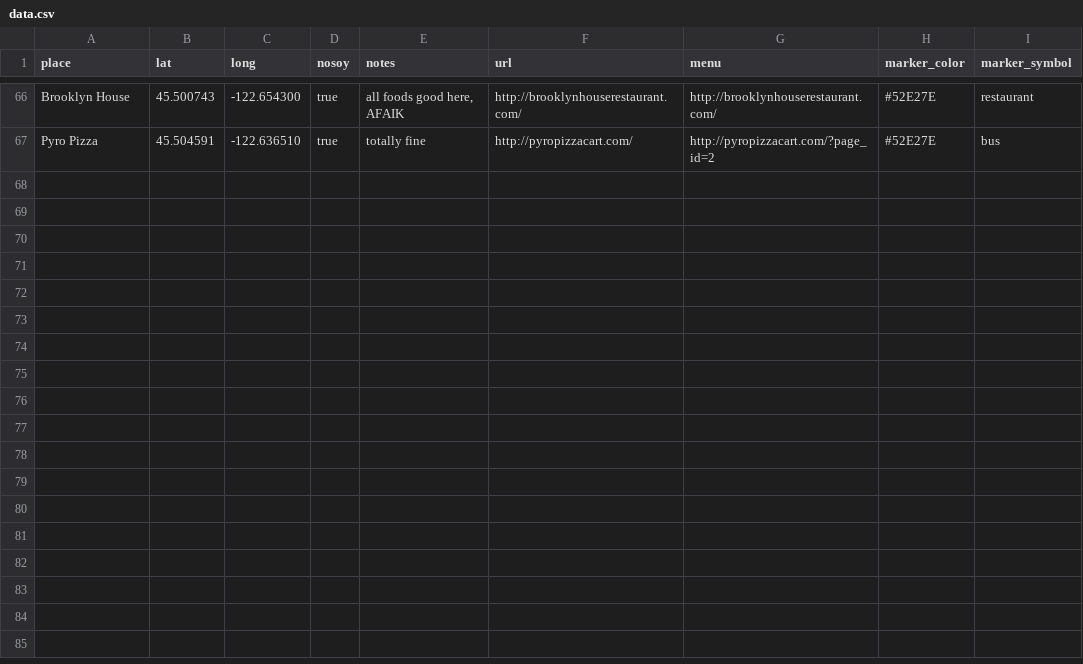
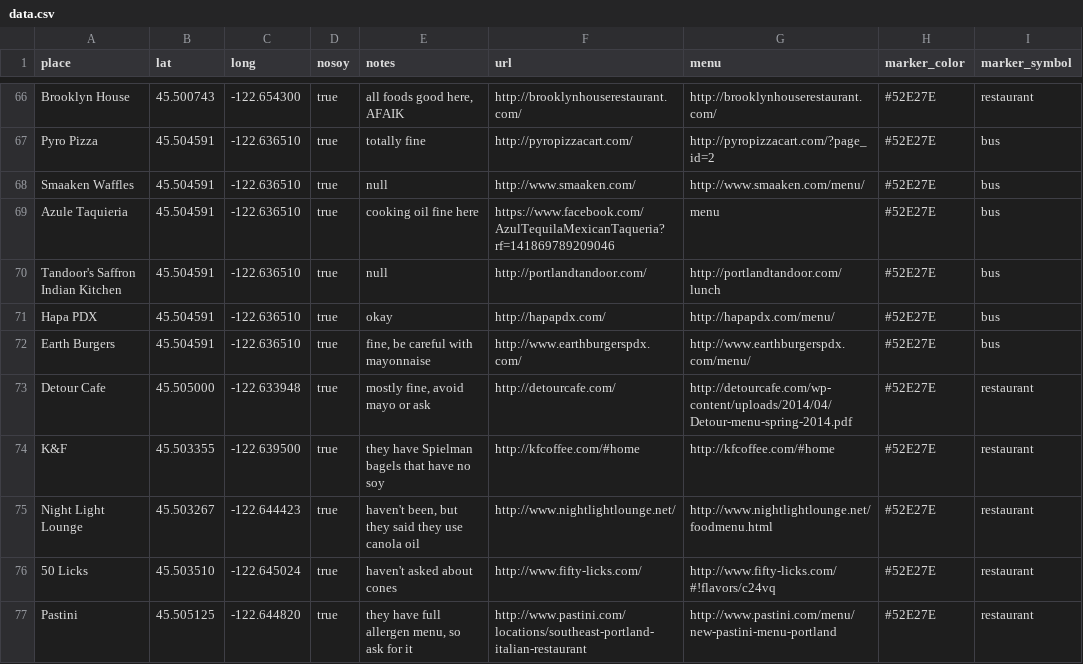
Before and after one commit to sckott/soylocs, a CSV file: data.csv, drawn as a sheet; only a part is shown, gaps mark what is left out.

```diff
--- a/data.csv
+++ b/data.csv
@@ -67 +67,11 @@
 "Pyro Pizza","45.504591","-122.636510","true","totally fine","http://pyropizzacart.com/","http://pyropizzacart.com/?page_id=2","#52E27E","bus"
+"Smaaken Waffles","45.504591","-122.636510","true",null,"http://www.smaaken.com/","http://www.smaaken.com/menu/","#52E27E","bus"
+"Azule Taquieria","45.504591","-122.636510","true","cooking oil fine here","https://www.facebook.com/AzulTequilaMexicanTaqueria?rf=141869789209046","menu","#52E27E","bus"
+"Tandoor's Saffron Indian Kitchen","45.504591","-122.636510","true",null,"http://portlandtandoor.com/","http://portlandtandoor.com/lunch","#52E27E","bus"
+"Hapa PDX","45.504591","-122.636510","true","okay","http://hapapdx.com/","http://hapapdx.com/menu/","#52E27E","bus"
+"Earth Burgers","45.504591","-122.636510","true","fine, be careful with mayonnaise","http://www.earthburgerspdx.com/","http://www.earthburgerspdx.com/menu/","#52E27E","bus"
+"Detour Cafe","45.505000","-122.633948","true","mostly fine, avoid mayo or ask","http://detourcafe.com/","http://detourcafe.com/wp-content/uploads/2014/04/Detour-menu-spring-2014.pdf","#52E27E","restaurant"
+"K&F","45.503355","-122.639500","true","they have Spielman bagels that have no soy","http://kfcoffee.com/#home","http://kfcoffee.com/#home","#52E27E","restaurant"
+"Night Light Lounge","45.503267","-122.644423","true","haven't been, but they said they use canola oil","http://www.nightlightlounge.net/","http://www.nightlightlounge.net/foodmenu.html","#52E27E","restaurant"
+"50 Licks","45.503510","-122.645024","true","haven't asked about cones","http://www.fifty-licks.com/","http://www.fifty-licks.com/#!flavors/c24vq","#52E27E","restaurant"
+"Pastini","45.505125","-122.644820","true","they have full allergen menu, so ask for it","http://www.pastini.com/locations/southeast-portland-italian-restaurant","http://www.pastini.com/menu/new-pastini-menu-portland","#52E27E","restaurant"
```
Also changed, not shown: 2 other files.
